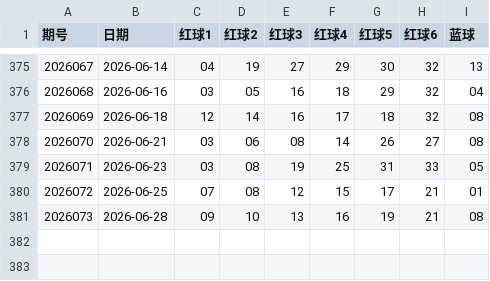
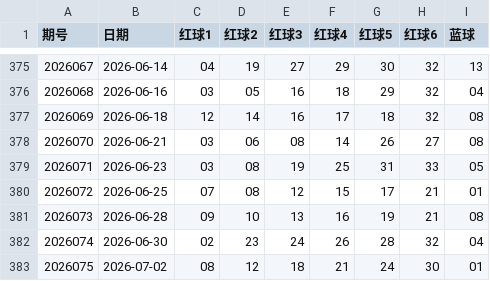
Before and after one commit to KLM1109/ssq_predict, a CSV file: ssq_history.csv, drawn as a sheet; only a part is shown, gaps mark what is left out; the diff names each change by its address in the sheet, - before the commit and + after, or states it on an @@ line.

```diff
--- a/ssq_history.csv
+++ b/ssq_history.csv
+row 382: 2026074 | 2026-06-30 | 02 | 23 | 24 | 26 | 28 | 32 | 04
+row 383: 2026075 | 2026-07-02 | 08 | 12 | 18 | 21 | 24 | 30 | 01
```
Also changed, not shown: 4 other files.
